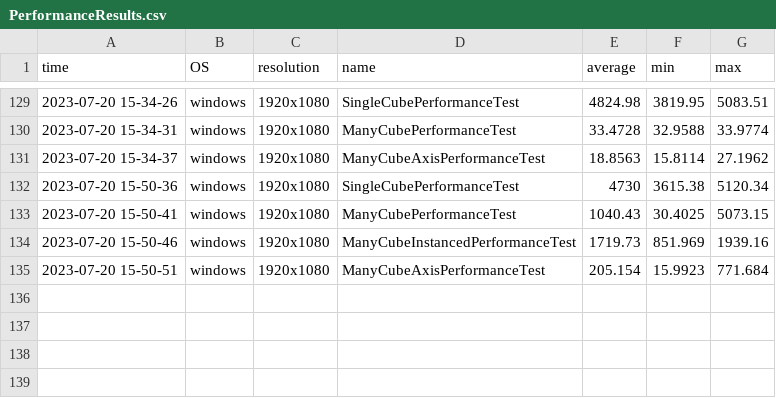
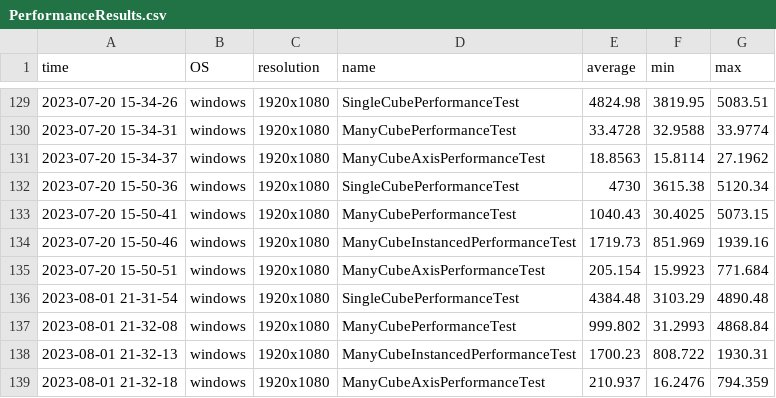
Before and after one commit to bezdev/pomelo, a CSV file: desktop/PerformanceResults.csv, drawn as a sheet; only a part is shown, gaps mark what is left out; the diff names each change by its address in the sheet, - before the commit and + after, or states it on an @@ line.

Commit message:
Add line buffer and fix perf test

```diff
--- a/desktop/PerformanceResults.csv
+++ b/desktop/PerformanceResults.csv
+row 136: 2023-08-01 21-31-54 | windows | 1920x1080 | SingleCubePerformanceTest | 4384.48 | 3103.29 | 4890.48
+row 137: 2023-08-01 21-32-08 | windows | 1920x1080 | ManyCubePerformanceTest | 999.802 | 31.2993 | 4868.84
+row 138: 2023-08-01 21-32-13 | windows | 1920x1080 | ManyCubeInstancedPerformanceTest | 1700.23 | 808.722 | 1930.31
+row 139: 2023-08-01 21-32-18 | windows | 1920x1080 | ManyCubeAxisPerformanceTest | 210.937 | 16.2476 | 794.359
```
Also changed, not shown: 10 other files.
